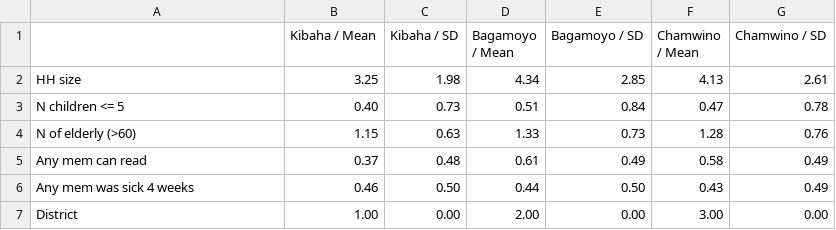
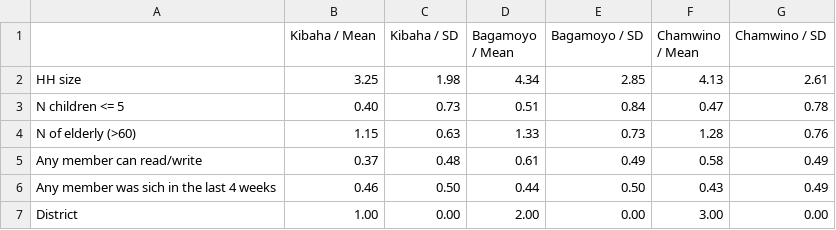
Before and after one commit to gronert-m/rrf-training-maga, a CSV file: R/Outputs/summary_table.csv, drawn as a sheet.

```diff
--- a/R/Outputs/summary_table.csv
+++ b/R/Outputs/summary_table.csv
@@ -4,4 +4,4 @@
 "N of elderly (>60)","1.15","0.63","1.33","0.73","1.28","0.76"
-"Any mem can read","0.37","0.48","0.61","0.49","0.58","0.49"
-"Any mem was sick 4 weeks","0.46","0.50","0.44","0.50","0.43","0.49"
+"Any member can read/write","0.37","0.48","0.61","0.49","0.58","0.49"
+"Any member was sich in the last 4 weeks","0.46","0.50","0.44","0.50","0.43","0.49"
 "District","1.00","0.00","2.00","0.00","3.00","0.00"
```
Also changed, not shown: 7 other files.
